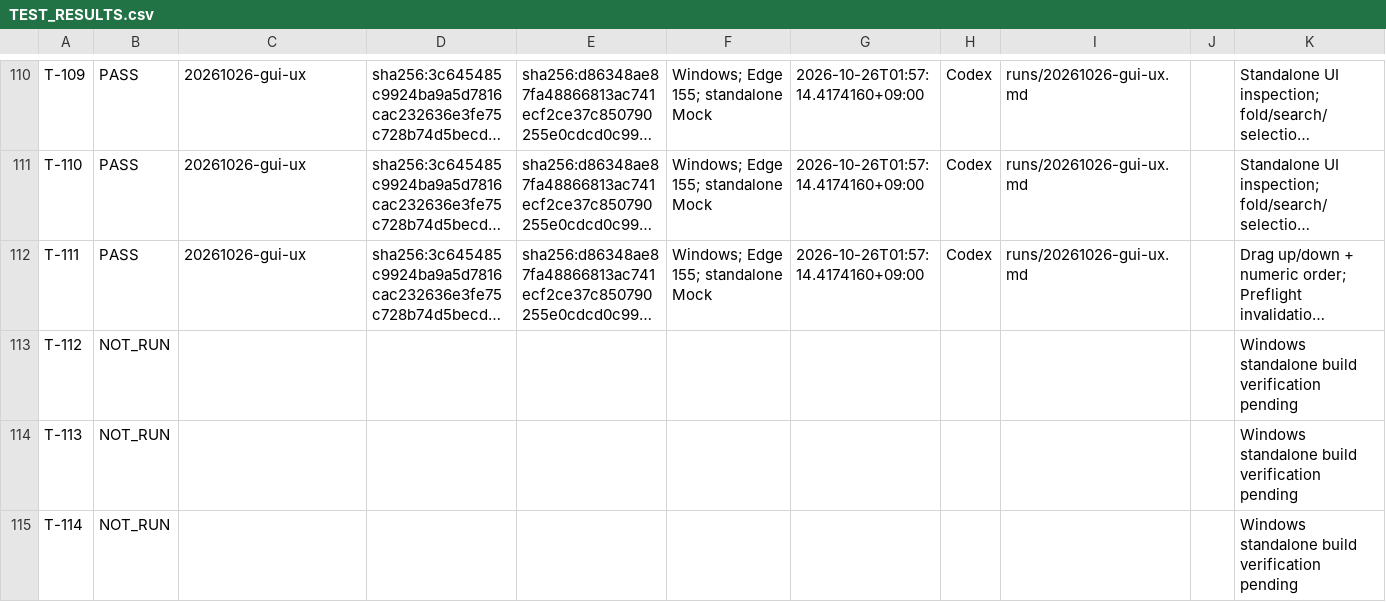
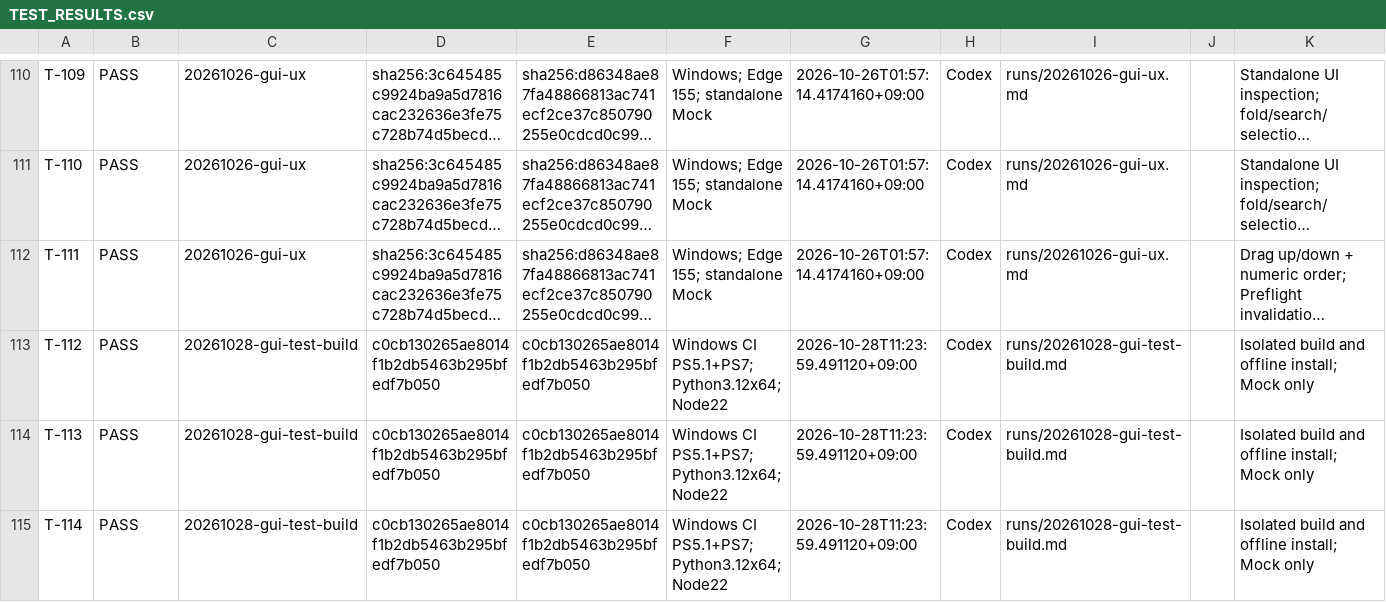
Before and after one commit to graycoral/bsp_os_upgrade_dashboard, a CSV file: docs/testing/TEST_RESULTS.csv, drawn as a sheet; only a part is shown, gaps mark what is left out; long unchanged cells end in …; the diff names each change by its address in the sheet, - before the commit and + after, or states it on an @@ line.

Commit message:
docs: record Windows standalone build and offline install validation

```diff
--- a/docs/testing/TEST_RESULTS.csv
+++ b/docs/testing/TEST_RESULTS.csv
-B113:B115: NOT_RUN
+B113:B115: PASS
-C113:C115: (empty)
+C113:C115: 20261028-gui-test-build
-D113:D115: (empty)
+D113:D115: c0cb130265ae8014f1b2db5463b295bfedf7b050
-E113:E115: (empty)
+E113:E115: c0cb130265ae8014f1b2db5463b295bfedf7b050
-F113:F115: (empty)
+F113:F115: Windows CI PS5.1+PS7; Python3.12x64; Node22
-G113:G115: (empty)
+G113:G115: 2026-10-28T11:23:59.491120+09:00
-H113:H115: (empty)
+H113:H115: Codex
-I113:I115: (empty)
+I113:I115: runs/20261028-gui-test-build.md
-K113:K115: Windows standalone build verification pending
+K113:K115: Isolated build and offline install; Mock only
```
Also changed, not shown: 2 other files.
